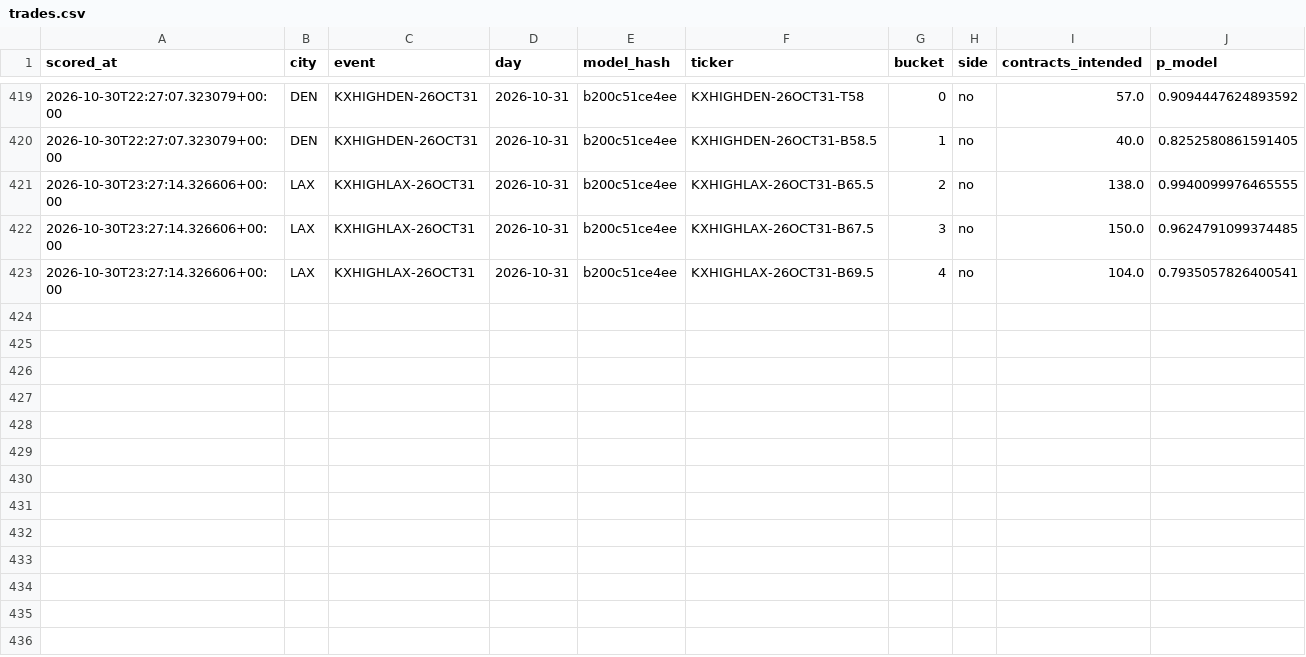
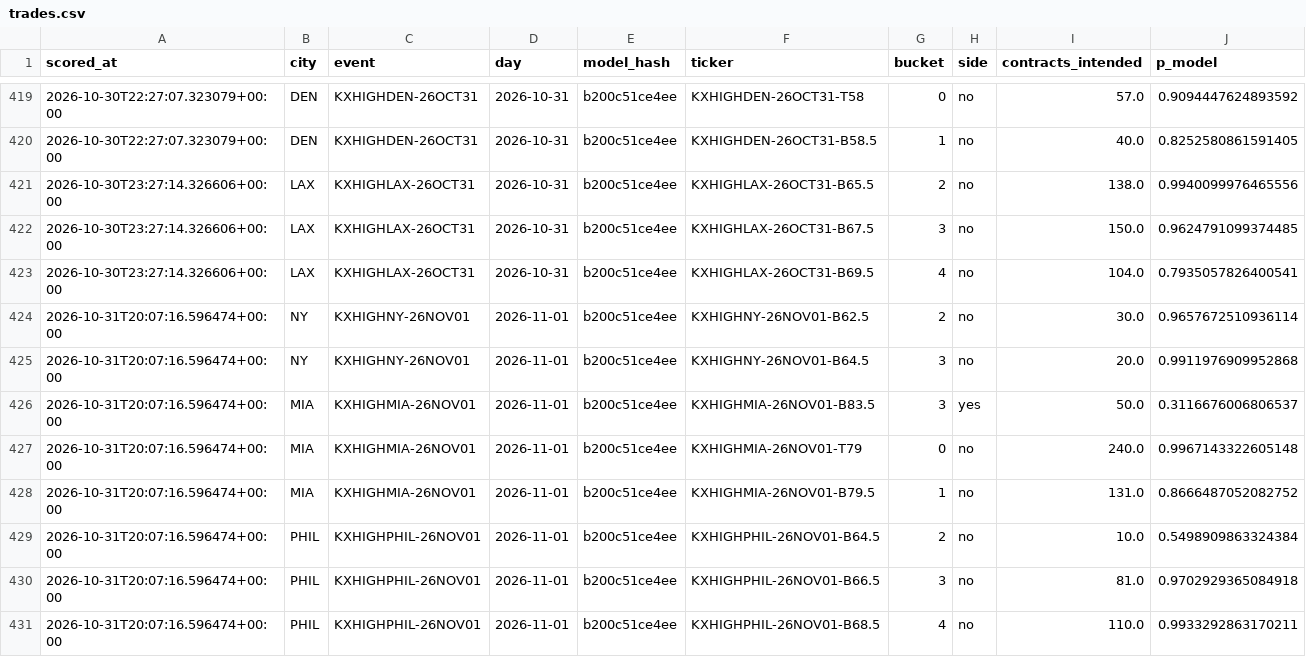
Before and after one commit to physicalreasoning/isotherm, a CSV file: trades.csv, drawn as a sheet; only a part is shown, gaps mark what is left out.

```diff
--- a/trades.csv
+++ b/trades.csv
@@ -420,4 +420,12 @@ scored_at,city,event,day,model_hash,ticker,bucket,side,contracts_intended,p_mode
 2026-10-30T22:27:07.323079+00:00,DEN,KXHIGHDEN-26OCT31,2026-10-31,b200c51ce4ee,KXHIGHDEN-26OCT31-B58.5,1,no,40.0,0.8252580861591405
-2026-10-30T23:27:14.326606+00:00,LAX,KXHIGHLAX-26OCT31,2026-10-31,b200c51ce4ee,KXHIGHLAX-26OCT31-B65.5,2,no,138.0,0.9940099976465555
+2026-10-30T23:27:14.326606+00:00,LAX,KXHIGHLAX-26OCT31,2026-10-31,b200c51ce4ee,KXHIGHLAX-26OCT31-B65.5,2,no,138.0,0.9940099976465556
 2026-10-30T23:27:14.326606+00:00,LAX,KXHIGHLAX-26OCT31,2026-10-31,b200c51ce4ee,KXHIGHLAX-26OCT31-B67.5,3,no,150.0,0.9624791099374485
 2026-10-30T23:27:14.326606+00:00,LAX,KXHIGHLAX-26OCT31,2026-10-31,b200c51ce4ee,KXHIGHLAX-26OCT31-B69.5,4,no,104.0,0.7935057826400541
+2026-10-31T20:07:16.596474+00:00,NY,KXHIGHNY-26NOV01,2026-11-01,b200c51ce4ee,KXHIGHNY-26NOV01-B62.5,2,no,30.0,0.9657672510936114
+2026-10-31T20:07:16.596474+00:00,NY,KXHIGHNY-26NOV01,2026-11-01,b200c51ce4ee,KXHIGHNY-26NOV01-B64.5,3,no,20.0,0.9911976909952868
+2026-10-31T20:07:16.596474+00:00,MIA,KXHIGHMIA-26NOV01,2026-11-01,b200c51ce4ee,KXHIGHMIA-26NOV01-B83.5,3,yes,50.0,0.3116676006806537
+2026-10-31T20:07:16.596474+00:00,MIA,KXHIGHMIA-26NOV01,2026-11-01,b200c51ce4ee,KXHIGHMIA-26NOV01-T79,0,no,240.0,0.9967143322605148
+2026-10-31T20:07:16.596474+00:00,MIA,KXHIGHMIA-26NOV01,2026-11-01,b200c51ce4ee,KXHIGHMIA-26NOV01-B79.5,1,no,131.0,0.8666487052082752
+2026-10-31T20:07:16.596474+00:00,PHIL,KXHIGHPHIL-26NOV01,2026-11-01,b200c51ce4ee,KXHIGHPHIL-26NOV01-B64.5,2,no,10.0,0.5498909863324384
+2026-10-31T20:07:16.596474+00:00,PHIL,KXHIGHPHIL-26NOV01,2026-11-01,b200c51ce4ee,KXHIGHPHIL-26NOV01-B66.5,3,no,81.0,0.9702929365084918
+2026-10-31T20:07:16.596474+00:00,PHIL,KXHIGHPHIL-26NOV01,2026-11-01,b200c51ce4ee,KXHIGHPHIL-26NOV01-B68.5,4,no,110.0,0.9933292863170211
```
Also changed, not shown: predictions.csv, runs.csv, 1 other file.
